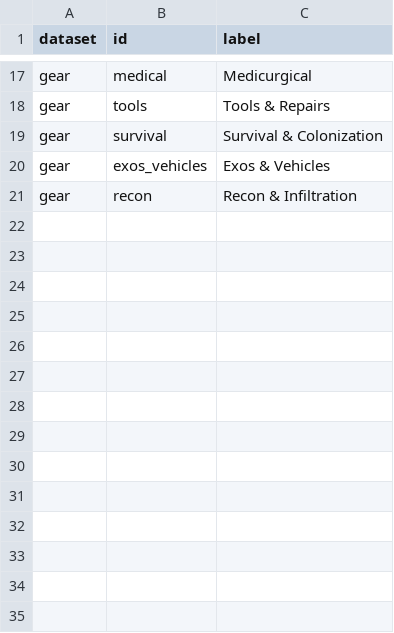
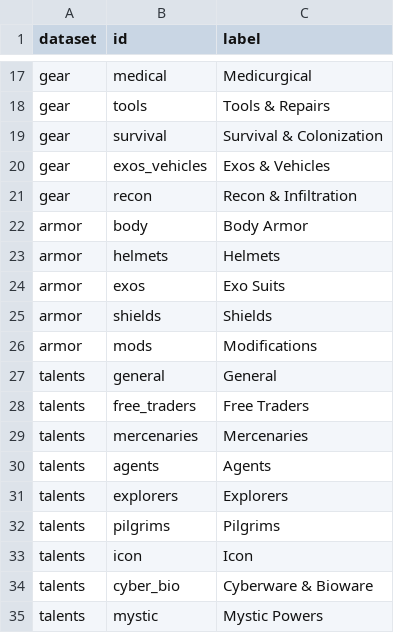
Before and after one commit to Enzo-83/T2KGameplayAide, a CSV file: reference-csv/categories.csv, drawn as a sheet; only a part is shown, gaps mark what is left out; the diff names each change by its address in the sheet, - before the commit and + after, or states it on an @@ line.

```diff
--- a/reference-csv/categories.csv
+++ b/reference-csv/categories.csv
+row 22: armor | body | Body Armor
+row 23: armor | helmets | Helmets
+row 24: armor | exos | Exo Suits
+row 25: armor | shields | Shields
+row 26: armor | mods | Modifications
+row 27: talents | general | General
+row 28: talents | free_traders | Free Traders
+row 29: talents | mercenaries | Mercenaries
+row 30: talents | agents | Agents
+row 31: talents | explorers | Explorers
+row 32: talents | pilgrims | Pilgrims
+row 33: talents | icon | Icon
+row 34: talents | cyber_bio | Cyberware & Bioware
+row 35: talents | mystic | Mystic Powers
```
Also changed, not shown: 14 other files.
